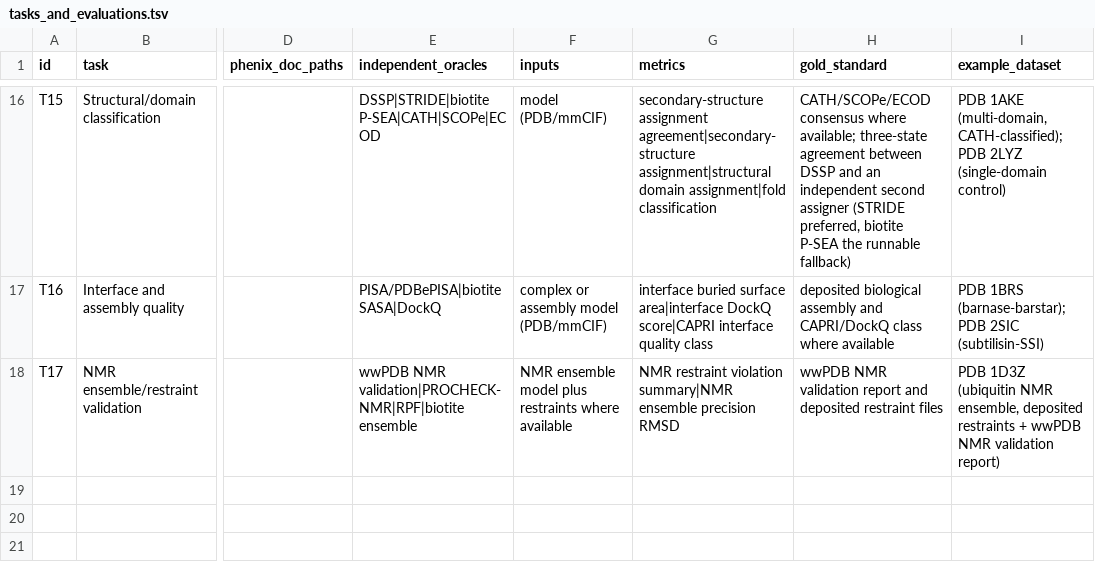
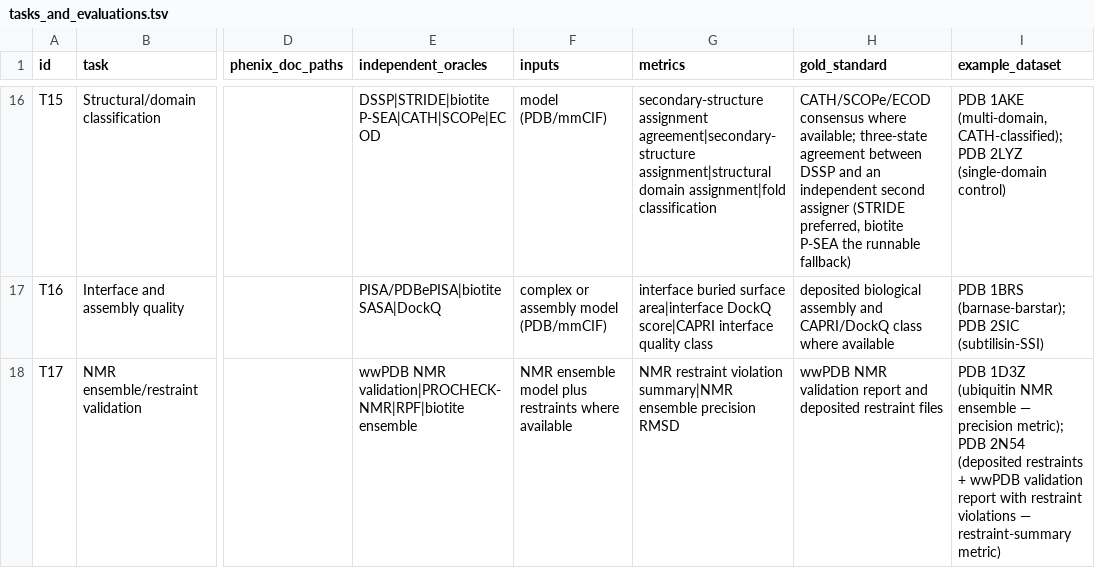
Before and after one commit to realmarcin/protstruct_review, a TSV file: ref/tasks_and_evaluations.tsv, drawn as a sheet; only a part is shown, gaps mark what is left out; the diff names each change by its address in the sheet, - before the commit and + after, or states it on an @@ line.

```diff
--- a/ref/tasks_and_evaluations.tsv
+++ b/ref/tasks_and_evaluations.tsv
-I18 (example_dataset): …(ubiquitin NMR ensemble, deposited restraints + wwPDB NMR validation report)
+I18 (example_dataset): …(ubiquitin NMR ensemble — precision metric); PDB 2N54 (deposited restraints + wwPDB validation report with restraint violations — restraint-summary metric)
```
Also changed, not shown: 8 other files.
